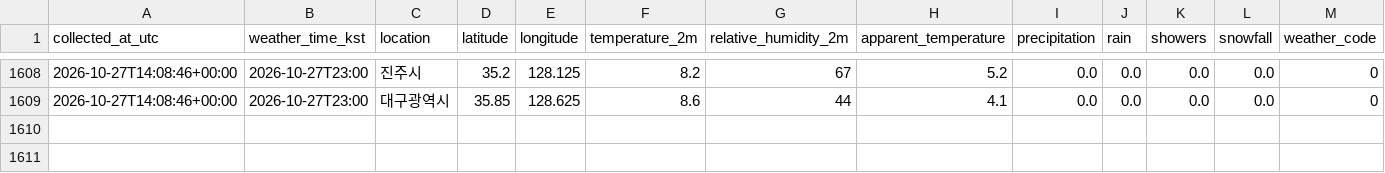
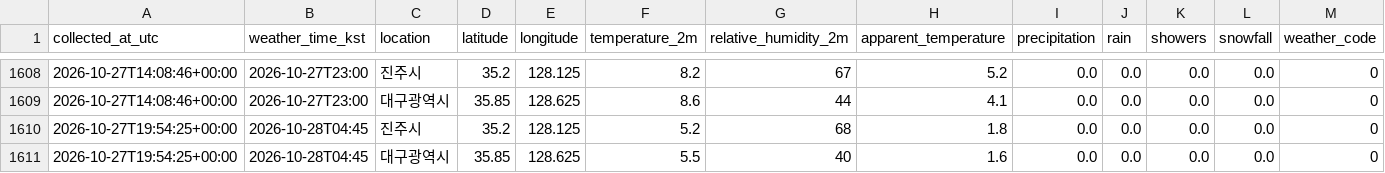
Before and after one commit to noname123454/jinju_daegu, a CSV file: data/weather.csv, drawn as a sheet; only a part is shown, gaps mark what is left out; rows hold the shown columns only; the diff names each change by its address in the sheet, - before the commit and + after, or states it on an @@ line.

```diff
--- a/data/weather.csv
+++ b/data/weather.csv
+row 1610: 2026-10-27T19:54:25+00:00 | 2026-10-28T04:45 | 진주시 | 35.2 | 128.125 | 5.2 | 68 | 1.8 | 0.0 | 0.0 | 0.0 | 0.0 | 0
+row 1611: 2026-10-27T19:54:25+00:00 | 2026-10-28T04:45 | 대구광역시 | 35.85 | 128.625 | 5.5 | 40 | 1.6 | 0.0 | 0.0 | 0.0 | 0.0 | 0
```
